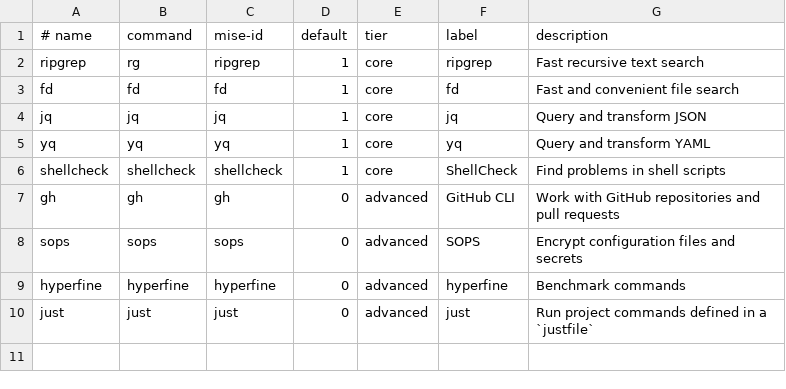
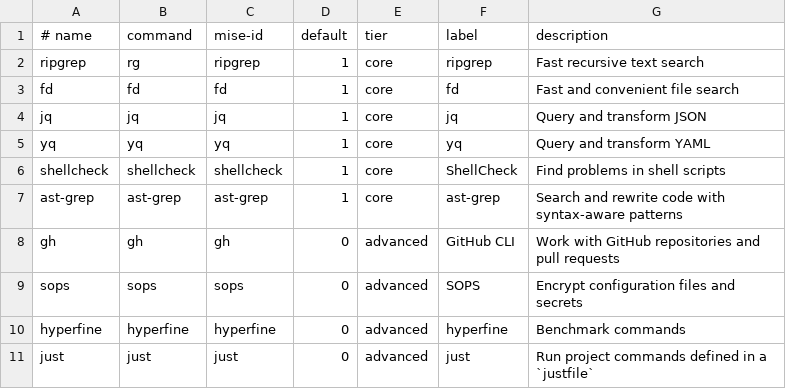
Before and after one commit to rrudner/monke, a TSV file: tools/catalog.tsv, drawn as a sheet.

```diff
--- a/tools/catalog.tsv
+++ b/tools/catalog.tsv
@@ -6,2 +6,3 @@ yq	yq	yq	1	core	yq	Query and transform YAML
 shellcheck	shellcheck	shellcheck	1	core	ShellCheck	Find problems in shell scripts
+ast-grep	ast-grep	ast-grep	1	core	ast-grep	Search and rewrite code with syntax-aware patterns
 gh	gh	gh	0	advanced	GitHub CLI	Work with GitHub repositories and pull requests
```
Also changed, not shown: 18 other files.
